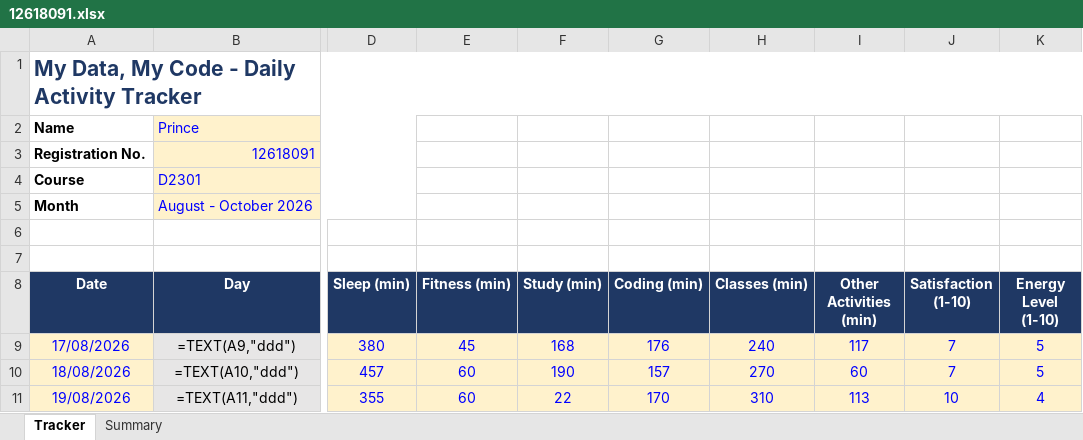
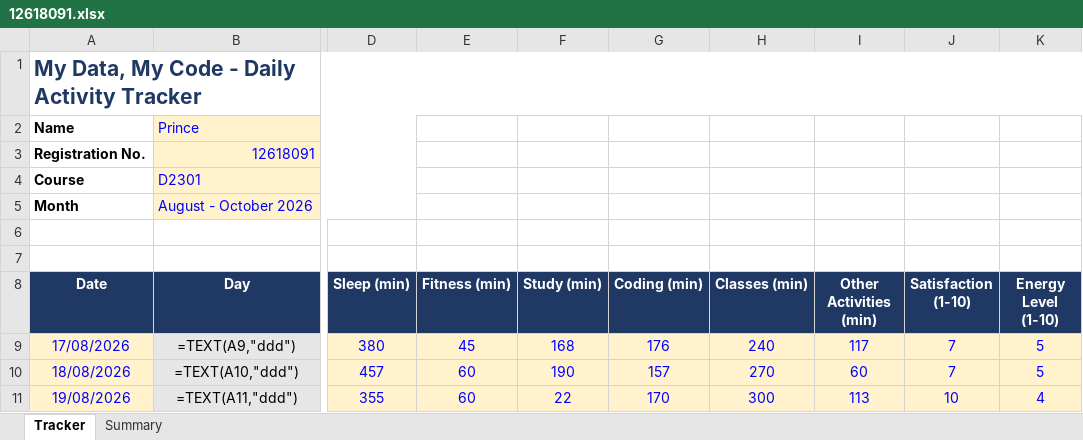
Before and after one commit to Prince160000/Cap776, an Excel workbook: 12618091.xlsx, sheet Tracker, drawn as a sheet; only a part is shown, gaps mark what is left out; values as stored, in another font and other column widths than the file's, no borders; formulas without a stored value are shown as written; conditional formats not drawn; the diff names each change by its address in the sheet, - before the commit and + after, or states it on an @@ line.

Commit message:
Update tracker 2026-08-19 (11/14): correct Classes

```diff
--- a/12618091.xlsx (sheet Tracker)
+++ b/12618091.xlsx (sheet Tracker)
-H11 (Classes (min)): 310
+H11 (Classes (min)): 300
```
